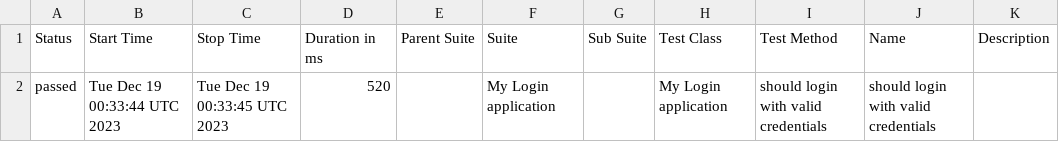
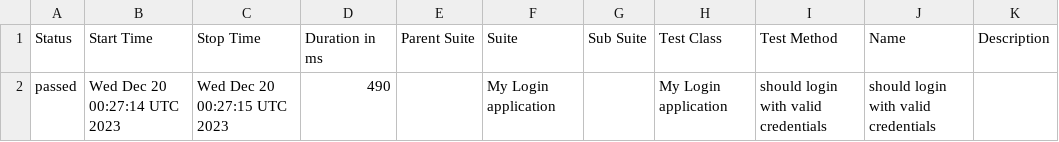
Before and after one commit to nanlabs/automation-seed, a CSV file: docs/data/suites.csv, drawn as a sheet.

```diff
--- a/docs/data/suites.csv
+++ b/docs/data/suites.csv
@@ -1,2 +1,2 @@
 "Status","Start Time","Stop Time","Duration in ms","Parent Suite","Suite","Sub Suite","Test Class","Test Method","Name","Description"
-"passed","Tue Dec 19 00:33:44 UTC 2023","Tue Dec 19 00:33:45 UTC 2023","520","","My Login application","","My Login application","should login with valid credentials","should login with valid credentials",""
+"passed","Wed Dec 20 00:27:14 UTC 2023","Wed Dec 20 00:27:15 UTC 2023","490","","My Login application","","My Login application","should login with valid credentials","should login with valid credentials",""
```
Also changed, not shown: 36 other files.
